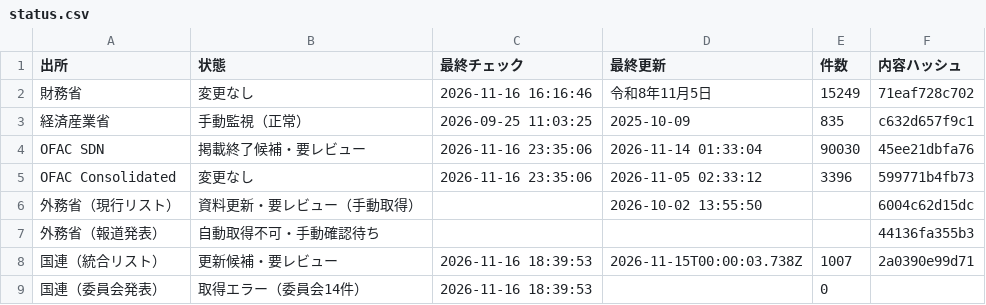
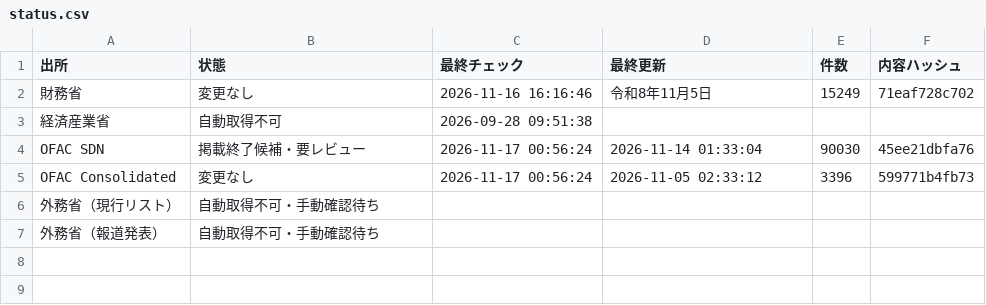
Before and after one commit to kenmizunokuro/sanctions-watch, a CSV file: data/dashboard/status.csv, drawn as a sheet.

```diff
--- a/data/dashboard/status.csv
+++ b/data/dashboard/status.csv
@@ -2,8 +2,6 @@
 財務省,変更なし,2026-11-16 16:16:46,令和8年11月5日,15249,71eaf728c702
-経済産業省,手動監視（正常）,2026-09-25 11:03:25,2025-10-09,835,c632d657f9c1
-OFAC SDN,掲載終了候補・要レビュー,2026-11-16 23:35:06,2026-11-14 01:33:04,90030,45ee21dbfa76
-OFAC Consolidated,変更なし,2026-11-16 23:35:06,2026-11-05 02:33:12,3396,599771b4fb73
-外務省（現行リスト）,資料更新・要レビュー（手動取得）,,2026-10-02 13:55:50,,6004c62d15dc
-外務省（報道発表）,自動取得不可・手動確認待ち,,,,44136fa355b3
-国連（統合リスト）,更新候補・要レビュー,2026-11-16 18:39:53,2026-11-15T00:00:03.738Z,1007,2a0390e99d71
-国連（委員会発表）,取得エラー（委員会14件）,2026-11-16 18:39:53,,0,
+経済産業省,自動取得不可,2026-09-28 09:51:38,,,
+OFAC SDN,掲載終了候補・要レビュー,2026-11-17 00:56:24,2026-11-14 01:33:04,90030,45ee21dbfa76
+OFAC Consolidated,変更なし,2026-11-17 00:56:24,2026-11-05 02:33:12,3396,599771b4fb73
+外務省（現行リスト）,自動取得不可・手動確認待ち,,,,
+外務省（報道発表）,自動取得不可・手動確認待ち,,,,
```
Also changed, not shown: data/dashboard/status_detail.csv, data/heartbeat/2026-11.csv, 2 other files.
